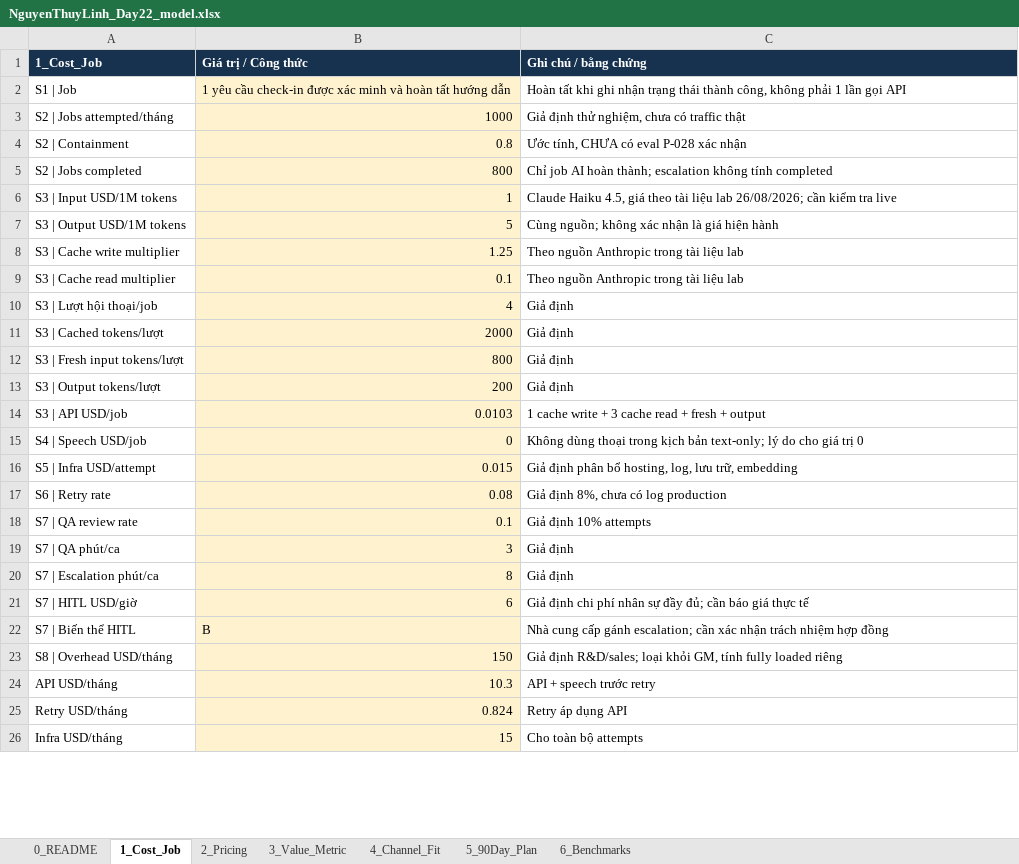
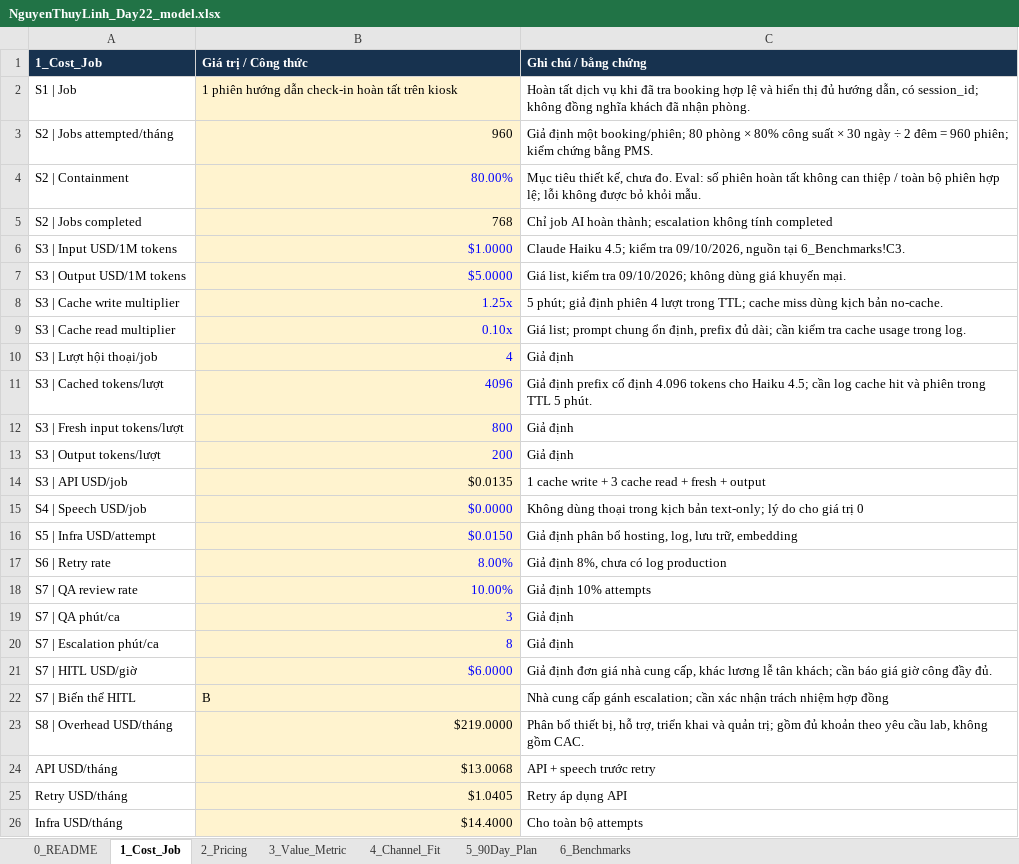
Before and after one commit to nalinh1102/Track1_Day22_2A202602497_NguyenThuylinh, an Excel workbook: NguyenThuyLinh_Day22_model.xlsx, sheet 1_Cost_Job, drawn as a sheet; only a part is shown; values as stored, in another font and other column widths than the file's, no borders; the diff covers the shown part only; the diff names each change by its address in the sheet, - before the commit and + after, or states it on an @@ line.

```diff
--- a/NguyenThuyLinh_Day22_model.xlsx (sheet 1_Cost_Job)
+++ b/NguyenThuyLinh_Day22_model.xlsx (sheet 1_Cost_Job)
-B2 (Giá trị / Công thức): 1 yêu cầu check-in được xác minh và hoàn tất hướng dẫn
+B2 (Giá trị / Công thức): 1 phiên hướng dẫn check-in hoàn tất trên kiosk
-C2 (Ghi chú / bằng chứng): Hoàn tất khi ghi nhận trạng thái thành công, không phải 1 lần gọi API
+C2 (Ghi chú / bằng chứng): Hoàn tất dịch vụ khi đã tra booking hợp lệ và hiển thị đủ hướng dẫn, có session_id; không đồng nghĩa khách đã nhận phòng.
-B3 (Giá trị / Công thức): 1000
+B3 (Giá trị / Công thức): 960
-C3 (Ghi chú / bằng chứng): Giả định thử nghiệm, chưa có traffic thật
+C3 (Ghi chú / bằng chứng): Giả định một booking/phiên; 80 phòng × 80% công suất × 30 ngày ÷ 2 đêm = 960 phiên; kiểm chứng bằng PMS.
-B4 (Giá trị / Công thức): 0.8
+B4 (Giá trị / Công thức): 80.00%
-B4 text colour: black
+B4 text colour: #0000FF
-C4 (Ghi chú / bằng chứng): Ước tính, CHƯA có eval P-028 xác nhận
+C4 (Ghi chú / bằng chứng): Mục tiêu thiết kế, chưa đo. Eval: số phiên hoàn tất không can thiệp / toàn bộ phiên hợp lệ; lỗi không được bỏ khỏi mẫu.
-B5 (Giá trị / Công thức): 800
+B5 (Giá trị / Công thức): 768
-B6 (Giá trị / Công thức): 1
+B6 (Giá trị / Công thức): $1.0000
-B6:B13 text colour: black
+B6:B13 text colour: #0000FF
-C6 (Ghi chú / bằng chứng): Claude Haiku 4.5, giá theo tài liệu lab 26/08/2026; cần kiểm tra live
+C6 (Ghi chú / bằng chứng): Claude Haiku 4.5; kiểm tra 09/10/2026, nguồn tại 6_Benchmarks!C3.
-B7 (Giá trị / Công thức): 5
+B7 (Giá trị / Công thức): $5.0000
-C7 (Ghi chú / bằng chứng): Cùng nguồn; không xác nhận là giá hiện hành
+C7 (Ghi chú / bằng chứng): Giá list, kiểm tra 09/10/2026; không dùng giá khuyến mại.
-B8 (Giá trị / Công thức): 1.25
+B8 (Giá trị / Công thức): 1.25x
-C8 (Ghi chú / bằng chứng): Theo nguồn Anthropic trong tài liệu lab
+C8 (Ghi chú / bằng chứng): 5 phút; giả định phiên 4 lượt trong TTL; cache miss dùng kịch bản no-cache.
-B9 (Giá trị / Công thức): 0.1
+B9 (Giá trị / Công thức): 0.10x
-C9 (Ghi chú / bằng chứng): Theo nguồn Anthropic trong tài liệu lab
+C9 (Ghi chú / bằng chứng): Giá list; prompt chung ổn định, prefix đủ dài; cần kiểm tra cache usage trong log.
-B11 (Giá trị / Công thức): 2000
+B11 (Giá trị / Công thức): 4096
-C11 (Ghi chú / bằng chứng): Giả định
+C11 (Ghi chú / bằng chứng): Giả định prefix cố định 4.096 tokens cho Haiku 4.5; cần log cache hit và phiên trong TTL 5 phút.
-B14 (Giá trị / Công thức): 0.0103
+B14 (Giá trị / Công thức): $0.0135
-B15 (Giá trị / Công thức): 0
+B15 (Giá trị / Công thức): $0.0000
-B15:B21 text colour: black
+B15:B21 text colour: #0000FF
-B16 (Giá trị / Công thức): 0.015
+B16 (Giá trị / Công thức): $0.0150
-B17 (Giá trị / Công thức): 0.08
+B17 (Giá trị / Công thức): 8.00%
-B18 (Giá trị / Công thức): 0.1
+B18 (Giá trị / Công thức): 10.00%
-B21 (Giá trị / Công thức): 6
+B21 (Giá trị / Công thức): $6.0000
-C21 (Ghi chú / bằng chứng): Giả định chi phí nhân sự đầy đủ; cần báo giá thực tế
+C21 (Ghi chú / bằng chứng): Giả định đơn giá nhà cung cấp, khác lương lễ tân khách; cần báo giá giờ công đầy đủ.
-B23 (Giá trị / Công thức): 150
+B23 (Giá trị / Công thức): $219.0000
-C23 (Ghi chú / bằng chứng): Giả định R&D/sales; loại khỏi GM, tính fully loaded riêng
+C23 (Ghi chú / bằng chứng): Phân bổ thiết bị, hỗ trợ, triển khai và quản trị; gồm đủ khoản theo yêu cầu lab, không gồm CAC.
-B24 (Giá trị / Công thức): 10.3
+B24 (Giá trị / Công thức): $13.0068
-B25 (Giá trị / Công thức): 0.824
+B25 (Giá trị / Công thức): $1.0405
-B26 (Giá trị / Công thức): 15
+B26 (Giá trị / Công thức): $14.4000
```
Also changed, not shown: 17 added rows, 2 removed rows and 6 edited cells elsewhere in this sheet, sheet 2_Pricing, sheet 4_Channel_Fit, sheet 5_90Day_Plan, sheet 6_Benchmarks, sheet 3_Value_Metric, sheet 0_README, 4 other files.
